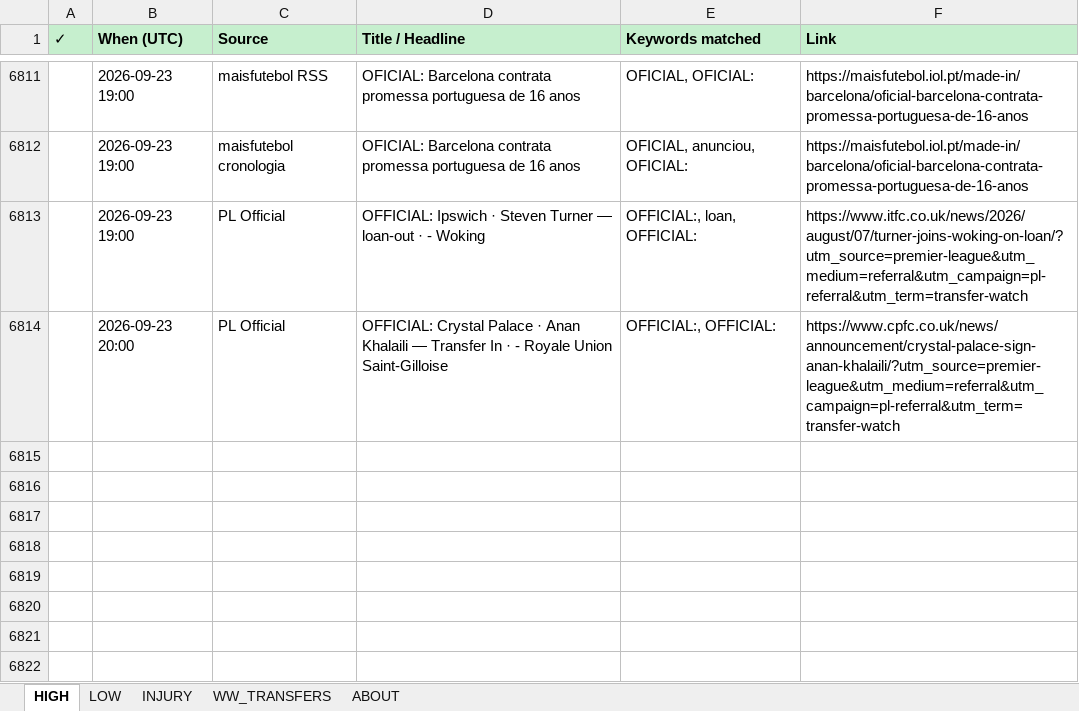
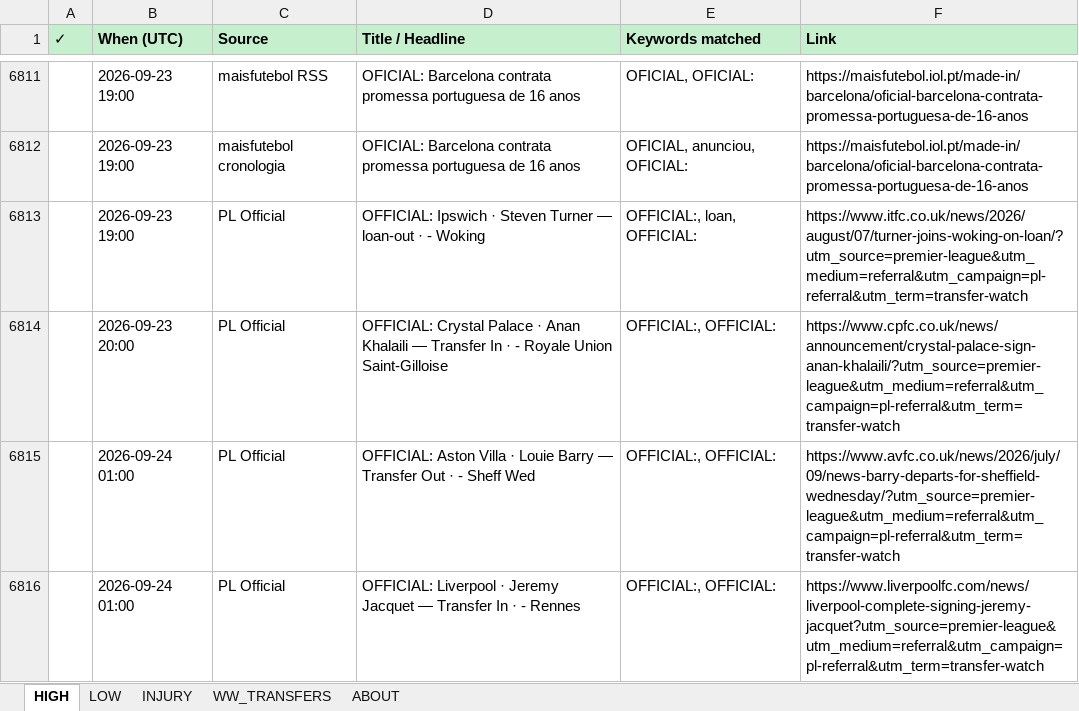
Before and after one commit to rneves2005-dotcom/fpl-dashboard, an Excel workbook: Transfer_Tracker.xlsx, sheet HIGH, drawn as a sheet; only a part is shown, gaps mark what is left out; values as stored, in another font and other column widths than the file's, no borders; the diff names each change by its address in the sheet, - before the commit and + after, or states it on an @@ line.

Commit message:
auto: transfer poll 2026-09-24 01:00 UTC · 2 new

```diff
--- a/Transfer_Tracker.xlsx (sheet HIGH)
+++ b/Transfer_Tracker.xlsx (sheet HIGH)
+row 6815:  | 2026-09-24 01:00 | PL Official | OFFICIAL: Aston Villa · Louie Barry — Transfer Out · - Sheff Wed | OFFICIAL:, OFFICIAL: | https://www.avfc.co.uk/news/2026/july/09/news-barry-departs-for-sheffield-wednesday/?utm_source=premier-league&utm_medium=referral&utm_campaign=pl-referral&utm_term=transfer-watch
+row 6816:  | 2026-09-24 01:00 | PL Official | OFFICIAL: Liverpool · Jeremy Jacquet — Transfer In · - Rennes | OFFICIAL:, OFFICIAL: | https://www.liverpoolfc.com/news/liverpool-complete-signing-jeremy-jacquet?utm_source=premier-league&utm_medium=referral&utm_campaign=pl-referral&utm_term=transfer-watch
```
